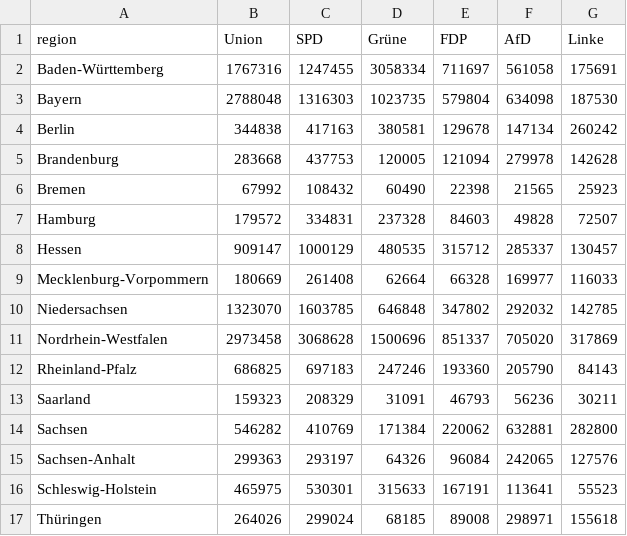
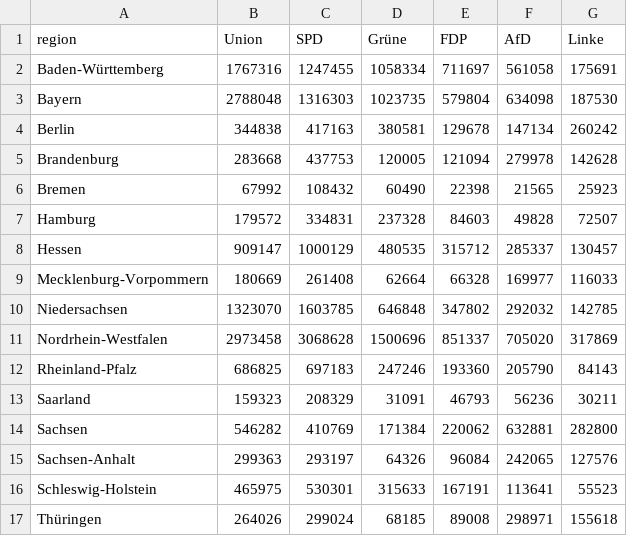
Before and after one commit to ouesta/d3-project, a CSV file: elections.csv, drawn as a sheet.

Commit message:
Update elections.csv

```diff
--- a/elections.csv
+++ b/elections.csv
@@ -1,3 +1,3 @@
 region,Union,SPD,Grüne,FDP,AfD,Linke
-Baden-Württemberg,1767316,1247455,3058334,711697,561058,175691
+Baden-Württemberg,1767316,1247455,1058334,711697,561058,175691
 Bayern,2788048,1316303,1023735,579804,634098,187530
```
